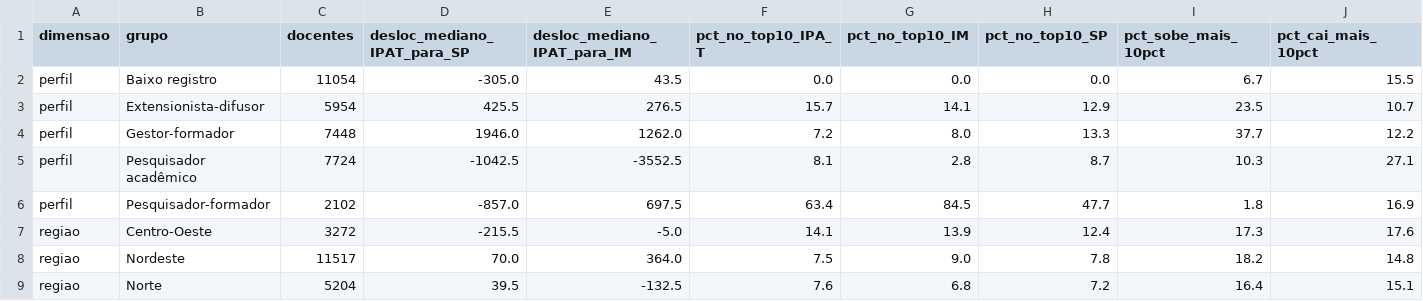
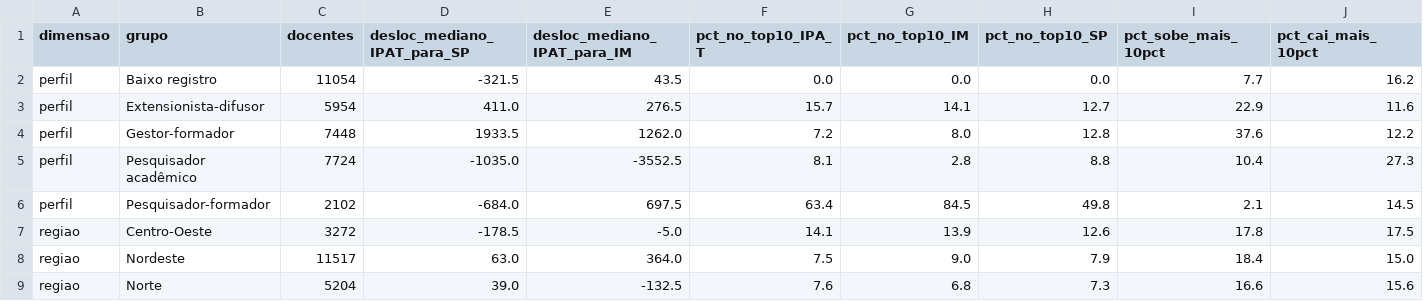
Before and after one commit to sgtmaninho/valorizacao-docente-rede-federal, a CSV file: data/analise/ranking/ganha_perde.csv, drawn as a sheet; only a part is shown; the diff covers the shown part only.

```diff
--- a/data/analise/ranking/ganha_perde.csv
+++ b/data/analise/ranking/ganha_perde.csv
@@ -1,9 +1,9 @@
 dimensao,grupo,docentes,desloc_mediano_IPAT_para_SP,desloc_mediano_IPAT_para_IM,pct_no_top10_IPA_T,pct_no_top10_IM,pct_no_top10_SP,pct_sobe_mais_10pct,pct_cai_mais_10pct
-perfil,Baixo registro,11054,-305.0,43.5,0.0,0.0,0.0,6.7,15.5
-perfil,Extensionista-difusor,5954,425.5,276.5,15.7,14.1,12.9,23.5,10.7
-perfil,Gestor-formador,7448,1946.0,1262.0,7.2,8.0,13.3,37.7,12.2
-perfil,Pesquisador acadêmico,7724,-1042.5,-3552.5,8.1,2.8,8.7,10.3,27.1
-perfil,Pesquisador-formador,2102,-857.0,697.5,63.4,84.5,47.7,1.8,16.9
-regiao,Centro-Oeste,3272,-215.5,-5.0,14.1,13.9,12.4,17.3,17.6
-regiao,Nordeste,11517,70.0,364.0,7.5,9.0,7.8,18.2,14.8
-regiao,Norte,5204,39.5,-132.5,7.6,6.8,7.2,16.4,15.1
+perfil,Baixo registro,11054,-321.5,43.5,0.0,0.0,0.0,7.7,16.2
+perfil,Extensionista-difusor,5954,411.0,276.5,15.7,14.1,12.7,22.9,11.6
+perfil,Gestor-formador,7448,1933.5,1262.0,7.2,8.0,12.8,37.6,12.2
+perfil,Pesquisador acadêmico,7724,-1035.0,-3552.5,8.1,2.8,8.8,10.4,27.3
+perfil,Pesquisador-formador,2102,-684.0,697.5,63.4,84.5,49.8,2.1,14.5
+regiao,Centro-Oeste,3272,-178.5,-5.0,14.1,13.9,12.6,17.8,17.5
+regiao,Nordeste,11517,63.0,364.0,7.5,9.0,7.9,18.4,15.0
+regiao,Norte,5204,39.0,-132.5,7.6,6.8,7.3,16.6,15.6
```
Also changed, not shown: 71 edited cells elsewhere in this file, data/analise/ranking/carreira_faixas.csv, data/analise/ranking/ranking_campus_sp.csv, 9 other files.
